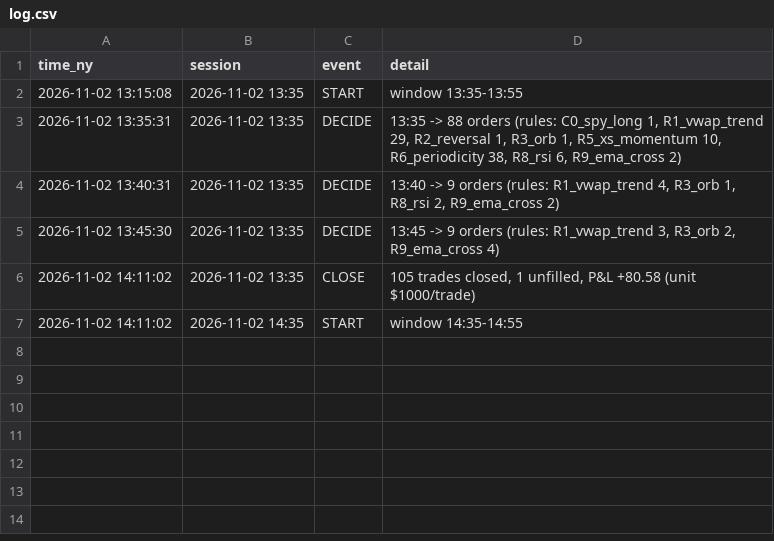
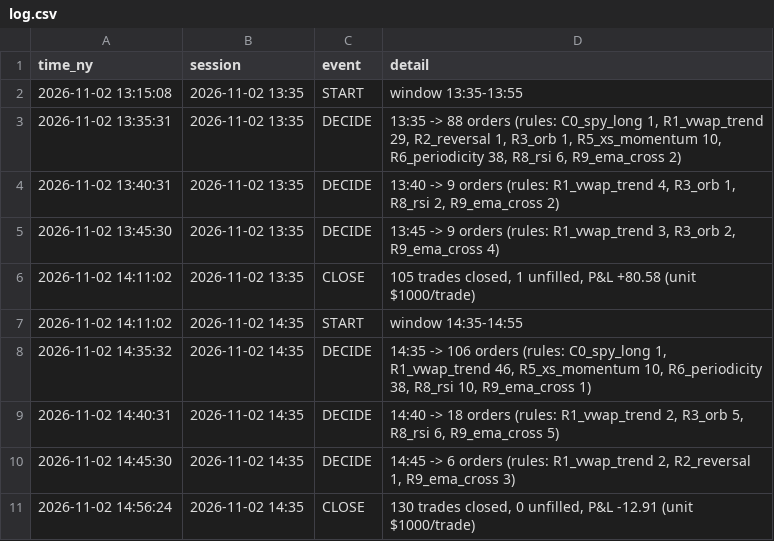
Before and after one commit to rOybOtTt/substack-mcp, a CSV file: ta-rulebook/intraday/log.csv, drawn as a sheet; the diff names each change by its address in the sheet, - before the commit and + after, or states it on an @@ line.

```diff
--- a/ta-rulebook/intraday/log.csv
+++ b/ta-rulebook/intraday/log.csv
+row 8: 2026-11-02 14:35:32 | 2026-11-02 14:35 | DECIDE | 14:35 -> 106 orders (rules: C0_spy_long 1, R1_vwap_trend 46, R5_xs_momentum 10, R6_periodicity 38, R8_rsi 10, R9_ema_cross 1)
+row 9: 2026-11-02 14:40:31 | 2026-11-02 14:35 | DECIDE | 14:40 -> 18 orders (rules: R1_vwap_trend 2, R3_orb 5, R8_rsi 6, R9_ema_cross 5)
+row 10: 2026-11-02 14:45:30 | 2026-11-02 14:35 | DECIDE | 14:45 -> 6 orders (rules: R1_vwap_trend 2, R2_reversal 1, R9_ema_cross 3)
+row 11: 2026-11-02 14:56:24 | 2026-11-02 14:35 | CLOSE | 130 trades closed, 0 unfilled, P&L -12.91 (unit $1000/trade)
```
Also changed, not shown: ta-rulebook/intraday/sessions.csv, 6 other files.
